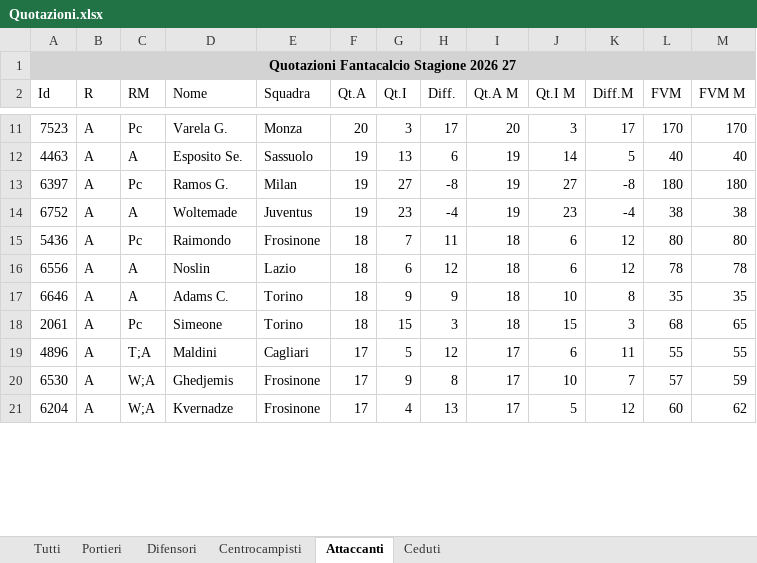
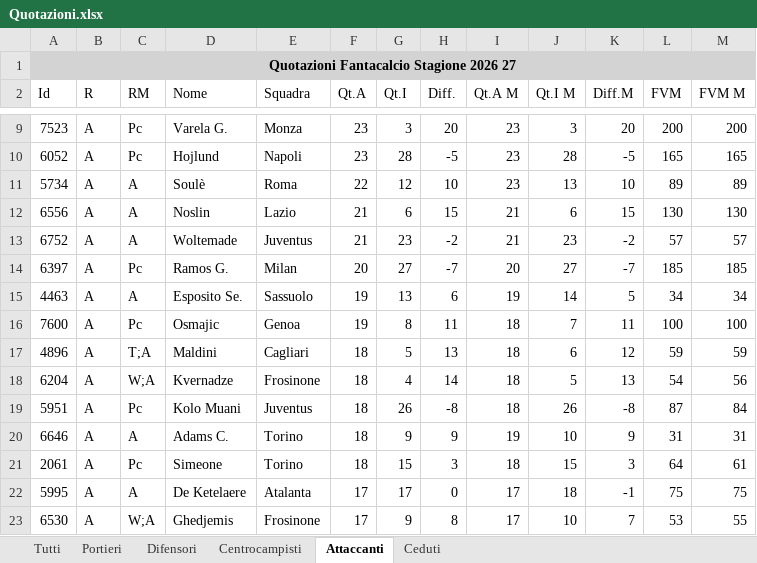
Before and after one commit to AntoScianca-Dev/borgo-cup, an Excel workbook: scripts/Quotazioni.xlsx, sheet Attaccanti, drawn as a sheet; only a part is shown, gaps mark what is left out; values as stored, in another font and other column widths than the file's, no borders; removed rows and columns are numbered as before the commit, all else as after; the diff covers the shown part only; the diff names each change by its address in the sheet, - before the commit and + after, or states it on an @@ line.

```diff
--- a/scripts/Quotazioni.xlsx (sheet Attaccanti)
+++ b/scripts/Quotazioni.xlsx (sheet Attaccanti)
-F9 (Qt.A): 20
+F9 (Qt.A): 23
-H9 (Diff.): 17
+H9 (Diff.): 20
-I9 (Qt.A M): 20
+I9 (Qt.A M): 23
-K9 (Diff.M): 17
+K9 (Diff.M): 20
-L9 (FVM): 170
+L9 (FVM): 200
-M9 (FVM M): 170
+M9 (FVM M): 200
+row 10: 6052 | A | Pc | Hojlund | Napoli | 23 | 28 | -5 | 23 | 28 | -5 | 165 | 165
+row 11: 5734 | A | A | Soulè | Roma | 22 | 12 | 10 | 23 | 13 | 10 | 89 | 89
+row 12: 6556 | A | A | Noslin | Lazio | 21 | 6 | 15 | 21 | 6 | 15 | 130 | 130
+row 13: 6752 | A | A | Woltemade | Juventus | 21 | 23 | -2 | 21 | 23 | -2 | 57 | 57
+row 14: 6397 | A | Pc | Ramos G. | Milan | 20 | 27 | -7 | 20 | 27 | -7 | 185 | 185
-L15 (FVM): 40
+L15 (FVM): 34
-M15 (FVM M): 40
+M15 (FVM M): 34
-row 13: 6397 | A | Pc | Ramos G. | Milan | 19 | 27 | -8 | 19 | 27 | -8 | 180 | 180
-row 14: 6752 | A | A | Woltemade | Juventus | 19 | 23 | -4 | 19 | 23 | -4 | 38 | 38
-row 15: 5436 | A | Pc | Raimondo | Frosinone | 18 | 7 | 11 | 18 | 6 | 12 | 80 | 80
-row 16: 6556 | A | A | Noslin | Lazio | 18 | 6 | 12 | 18 | 6 | 12 | 78 | 78
+row 16: 7600 | A | Pc | Osmajic | Genoa | 19 | 8 | 11 | 18 | 7 | 11 | 100 | 100
+row 17: 4896 | A | T;A | Maldini | Cagliari | 18 | 5 | 13 | 18 | 6 | 12 | 59 | 59
+row 18: 6204 | A | W;A | Kvernadze | Frosinone | 18 | 4 | 14 | 18 | 5 | 13 | 54 | 56
+row 19: 5951 | A | Pc | Kolo Muani | Juventus | 18 | 26 | -8 | 18 | 26 | -8 | 87 | 84
-I20 (Qt.A M): 18
+I20 (Qt.A M): 19
-K20 (Diff.M): 8
+K20 (Diff.M): 9
-L20 (FVM): 35
+L20 (FVM): 31
-M20 (FVM M): 35
+M20 (FVM M): 31
-L21 (FVM): 68
+L21 (FVM): 64
-M21 (FVM M): 65
+M21 (FVM M): 61
-row 19: 4896 | A | T;A | Maldini | Cagliari | 17 | 5 | 12 | 17 | 6 | 11 | 55 | 55
+row 22: 5995 | A | A | De Ketelaere | Atalanta | 17 | 17 | 0 | 17 | 18 | -1 | 75 | 75
-L23 (FVM): 57
+L23 (FVM): 53
-M23 (FVM M): 59
+M23 (FVM M): 55
-row 21: 6204 | A | W;A | Kvernadze | Frosinone | 17 | 4 | 13 | 17 | 5 | 12 | 60 | 62
```
Also changed, not shown: 27 added rows, 30 removed rows and 88 edited cells elsewhere in this sheet, sheet Tutti, sheet Centrocampisti, sheet Difensori, sheet Portieri, 3 other files.
